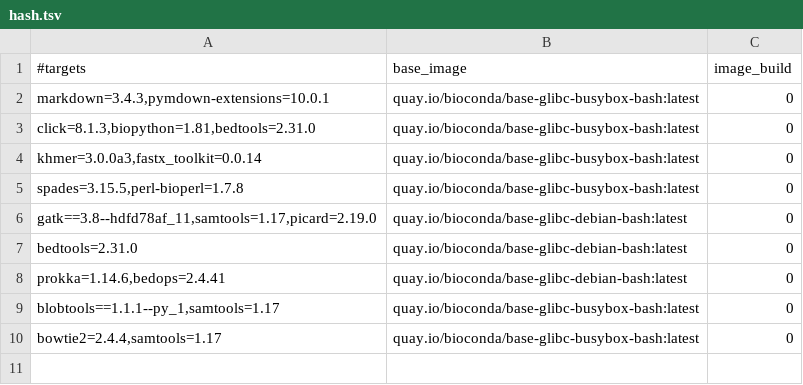
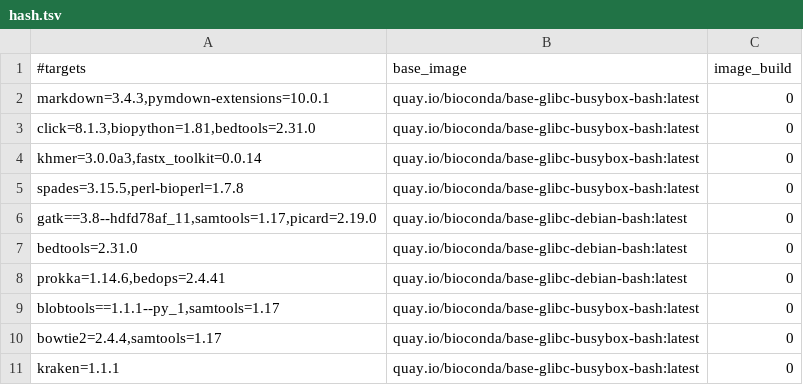
Before and after one commit to gongyh/scgs-mpc, a TSV file: combinations/hash.tsv, drawn as a sheet.

Commit message:
KRAKEN

```diff
--- a/combinations/hash.tsv
+++ b/combinations/hash.tsv
@@ -10 +10,2 @@ blobtools==1.1.1--py_1,samtools=1.17	quay.io/bioconda/base-glibc-busybox-bash:la
 bowtie2=2.4.4,samtools=1.17	quay.io/bioconda/base-glibc-busybox-bash:latest	0
+kraken=1.1.1	quay.io/bioconda/base-glibc-busybox-bash:latest	0
```
Also changed, not shown: 1 other file.
